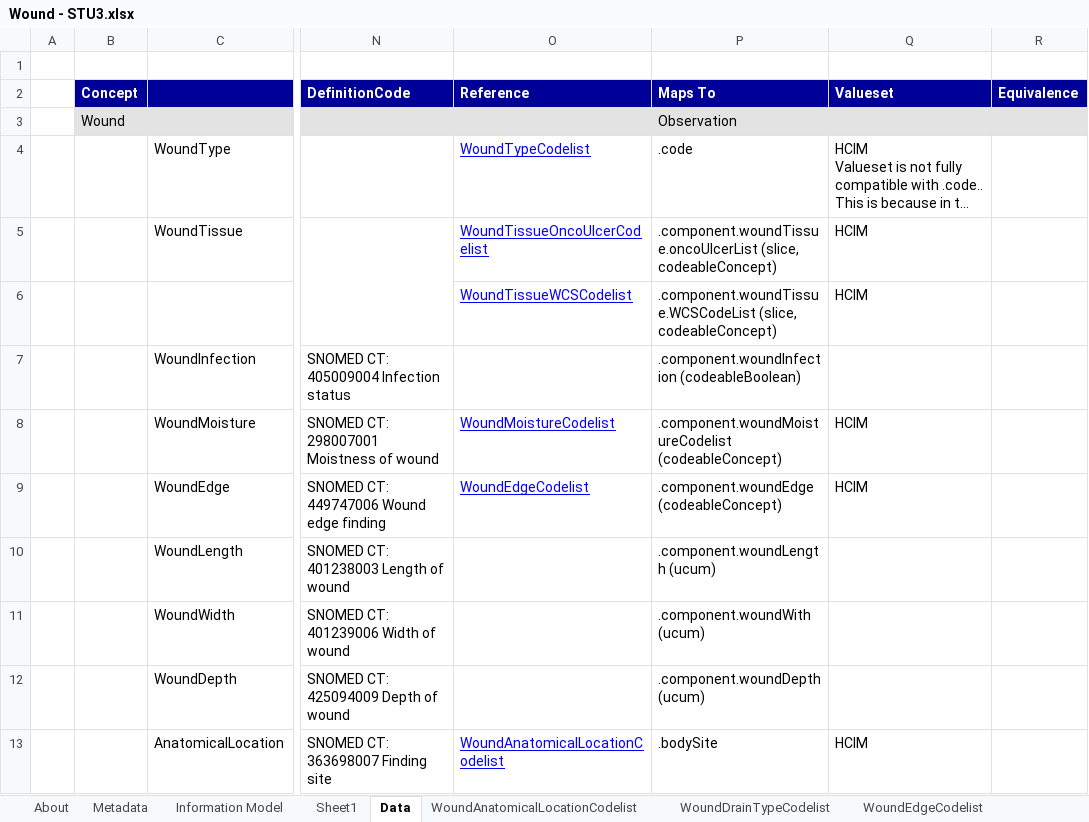
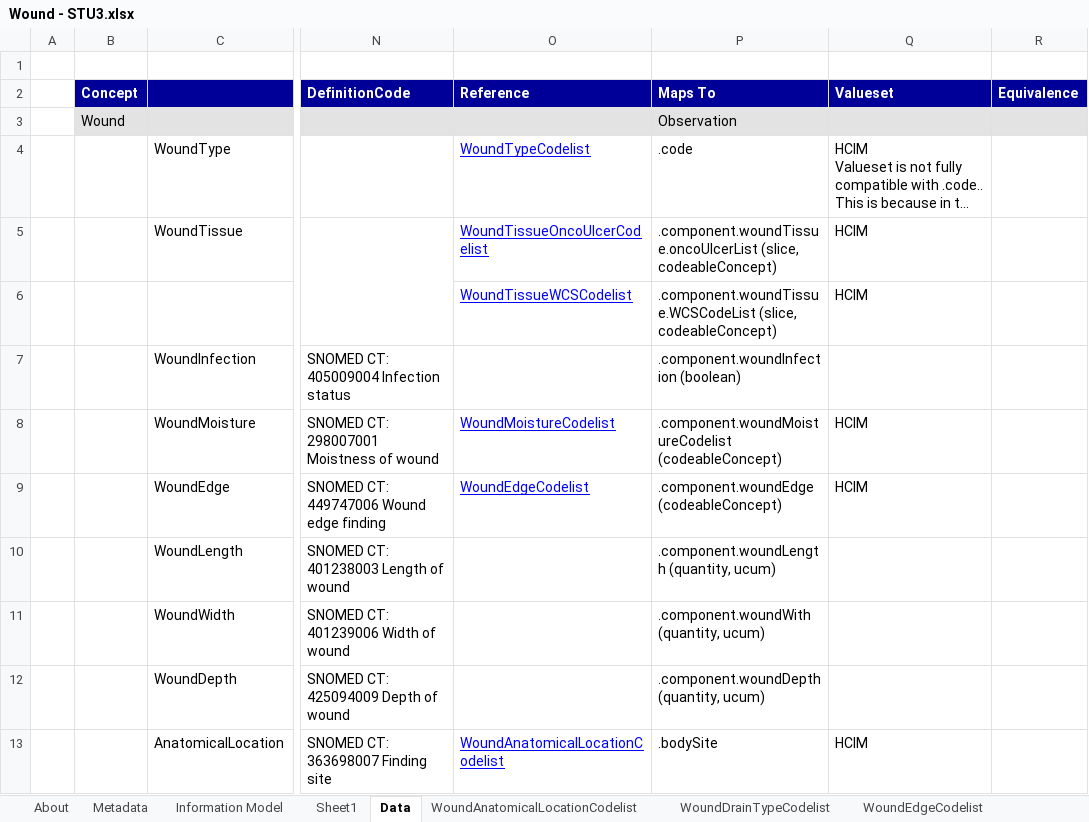
Before and after one commit to Nictiz/Nictiz-STU3-Zib2017, an Excel workbook: Mappings/Wound - STU3.xlsx, sheet Data, drawn as a sheet; only a part is shown, gaps mark what is left out; long unchanged cells end in …; values as stored, in another font and other column widths than the file's, no borders; the diff covers the shown part only; the diff names each change by its address in the sheet, - before the commit and + after, or states it on an @@ line.

Commit message:
Review of mappings for Wound and IllnessPerception HCIMs. Only made some cosmetic changes

```diff
--- a/Mappings/Wound - STU3.xlsx (sheet Data)
+++ b/Mappings/Wound - STU3.xlsx (sheet Data)
-P7 (Maps To): .component.woundInfection (codeableBoolean)
+P7 (Maps To): .component.woundInfection (boolean)
-P10 (Maps To): .component.woundLength (ucum)
+P10 (Maps To): .component.woundLength (quantity, ucum)
-P11 (Maps To): .component.woundWith (ucum)
+P11 (Maps To): .component.woundWith (quantity, ucum)
-P12 (Maps To): .component.woundDepth (ucum)
+P12 (Maps To): .component.woundDepth (quantity, ucum)
```
Also changed, not shown: 4 edited cells elsewhere in this sheet, charts or pictures, Mappings/IllnessPerception - STU3.xlsx.
